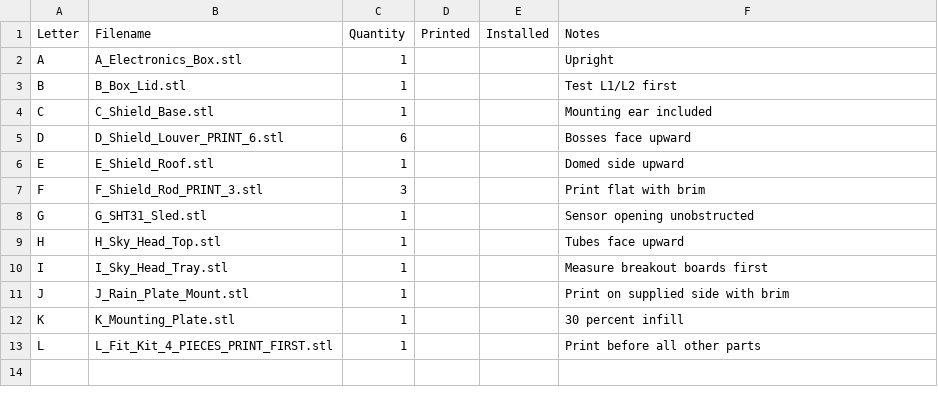
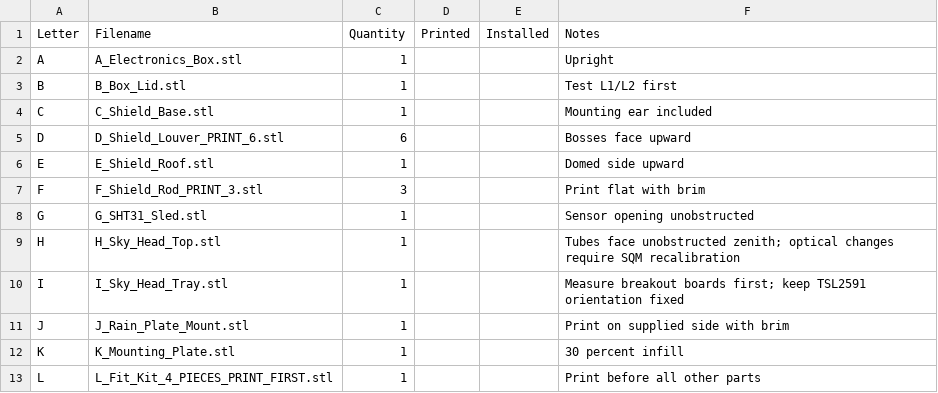
Before and after one commit to pulikantitarun/astro-weather-india, a CSV file: docs/PARTS_CHECKLIST.csv, drawn as a sheet.

```diff
--- a/docs/PARTS_CHECKLIST.csv
+++ b/docs/PARTS_CHECKLIST.csv
@@ -8,4 +8,4 @@ F,F_Shield_Rod_PRINT_3.stl,3,,,Print flat with brim
 G,G_SHT31_Sled.stl,1,,,Sensor opening unobstructed
-H,H_Sky_Head_Top.stl,1,,,Tubes face upward
-I,I_Sky_Head_Tray.stl,1,,,Measure breakout boards first
+H,H_Sky_Head_Top.stl,1,,,Tubes face unobstructed zenith; optical changes require SQM recalibration
+I,I_Sky_Head_Tray.stl,1,,,Measure breakout boards first; keep TSL2591 orientation fixed
 J,J_Rain_Plate_Mount.stl,1,,,Print on supplied side with brim
```
Also changed, not shown: 10 other files.
